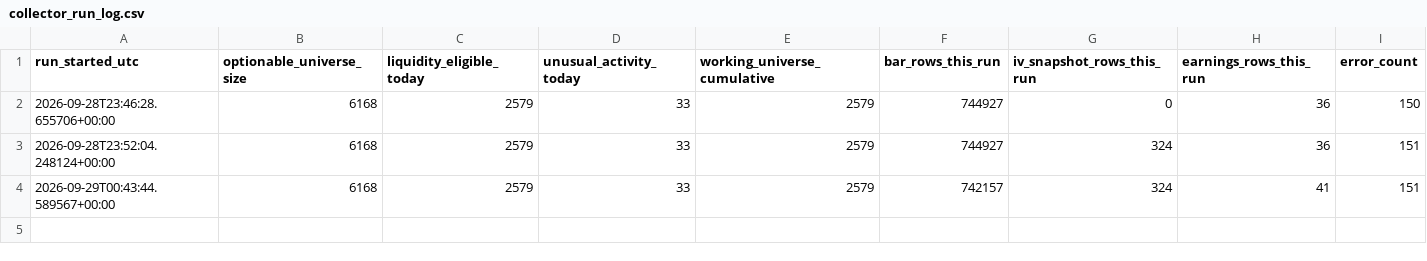
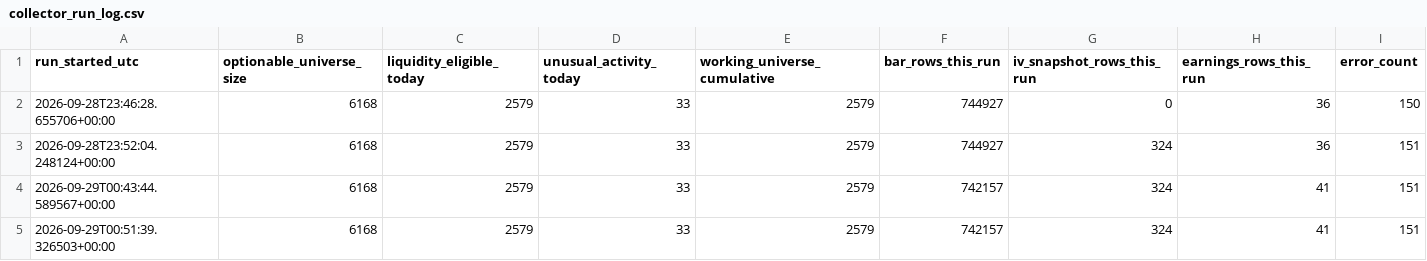
Before and after one commit to Raskull-ux/Options-Bot-Prototype, a CSV file: data/collector_run_log.csv, drawn as a sheet; only a part is shown; rows hold the shown columns only; the diff names each change by its address in the sheet, - before the commit and + after, or states it on an @@ line.

Commit message:
Daily data collection: 2026-09-29

```diff
--- a/data/collector_run_log.csv
+++ b/data/collector_run_log.csv
+row 5: 2026-09-29T00:51:39.326503+00:00 | 6168 | 2579 | 33 | 2579 | 742157 | 324 | 41 | 151
```
Also changed, not shown: data/earnings_calendar.csv, data/iv_snapshots.csv, 2 other files.
